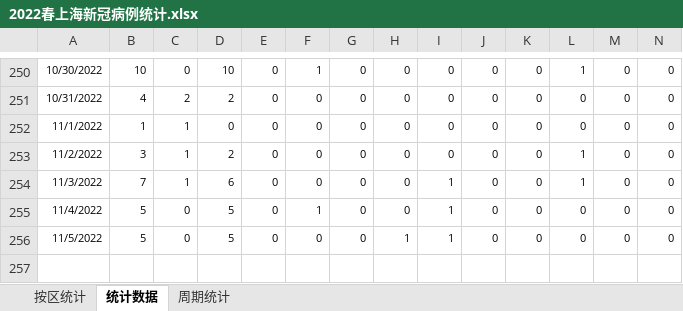
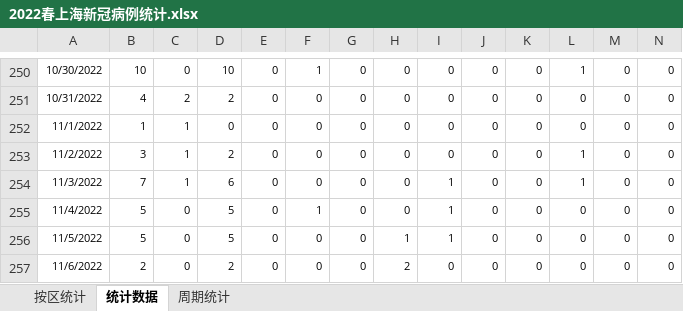
Before and after one commit to KylinHuang7/covid19, an Excel workbook: 2022春上海新冠病例统计.xlsx, sheet 统计数据, drawn as a sheet; only a part is shown, gaps mark what is left out; values as stored, in another font and other column widths than the file's, no borders; conditional formats not drawn; rows hold the shown columns only; the diff names each change by its address in the sheet, - before the commit and + after, or states it on an @@ line.

```diff
--- a/2022春上海新冠病例统计.xlsx (sheet 统计数据)
+++ b/2022春上海新冠病例统计.xlsx (sheet 统计数据)
+row 257: 11/6/2022 | 2 | 0 | 2 | 0 | 0 | 0 | 2 | 0 | 0 | 0 | 0 | 0 | 0
```
Also changed, not shown: sheet 按区统计, sheet 周期统计, formulas that keep their value, 2 other files.
